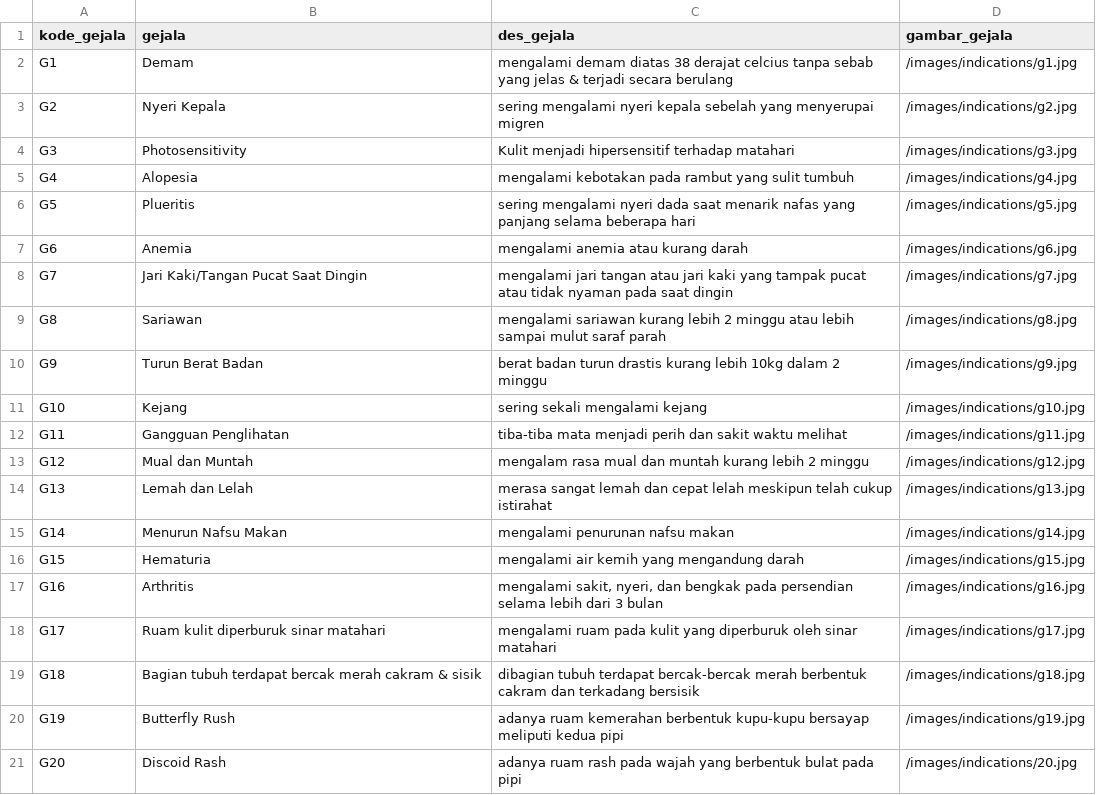
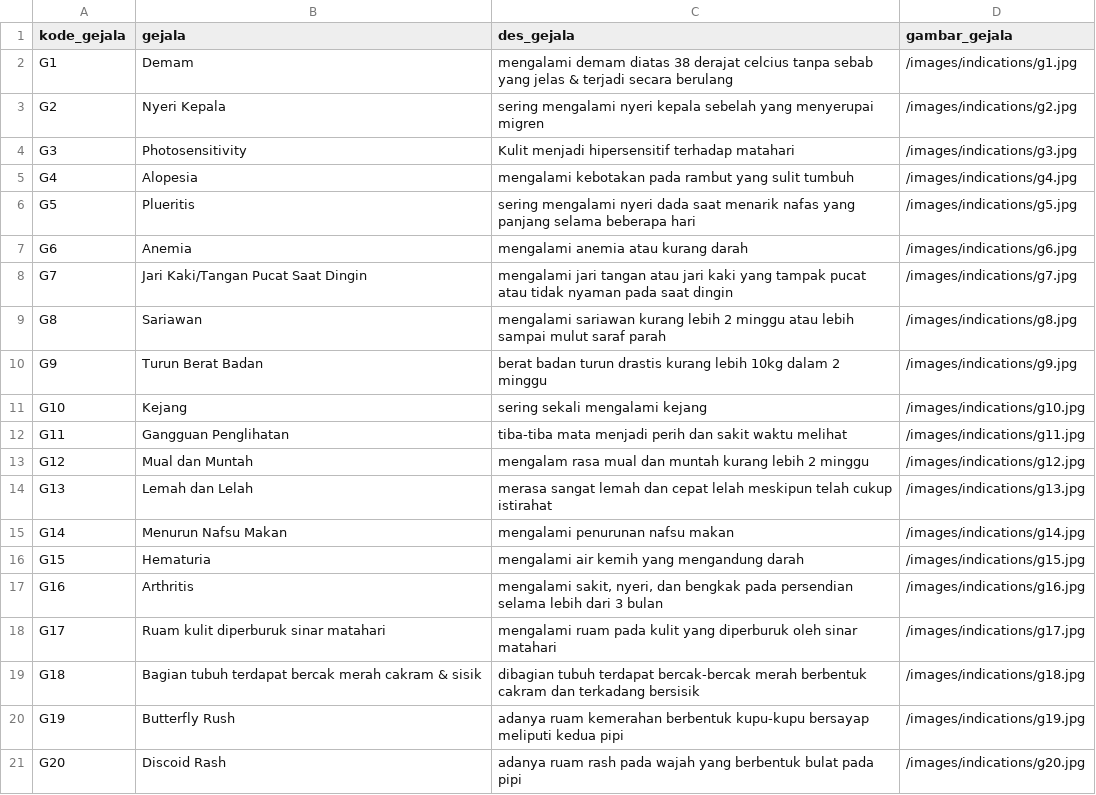
Before and after one commit to gadingnst/lupus-diagnosis--backend, a CSV file: datasets/indications.csv, drawn as a sheet.

```diff
--- a/datasets/indications.csv
+++ b/datasets/indications.csv
@@ -20,2 +20,2 @@ G18,Bagian tubuh terdapat bercak merah cakram & sisik,dibagian tubuh terdapat be
 G19,Butterfly Rush,adanya ruam kemerahan berbentuk kupu-kupu bersayap meliputi kedua pipi,/images/indications/g19.jpg
-G20,Discoid Rash,adanya ruam rash pada wajah yang berbentuk bulat pada pipi,/images/indications/20.jpg
+G20,Discoid Rash,adanya ruam rash pada wajah yang berbentuk bulat pada pipi,/images/indications/g20.jpg
```
Also changed, not shown: 1 other file.
